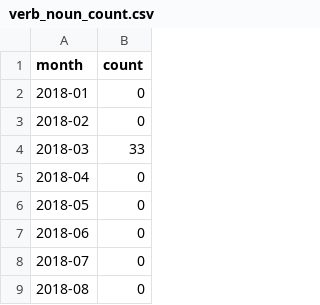
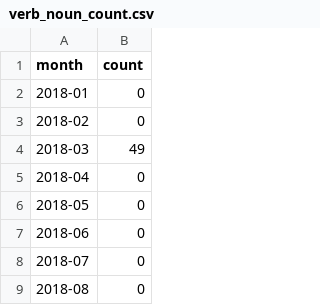
Before and after one commit to saifun/Linger, a CSV file: code/results/gender_mismatch/verb_noun_count.csv, drawn as a sheet; only a part is shown; the diff covers the shown part only.

```diff
--- a/code/results/gender_mismatch/verb_noun_count.csv
+++ b/code/results/gender_mismatch/verb_noun_count.csv
@@ -3,3 +3,3 @@ month,count
 2018-02,0
-2018-03,33
+2018-03,49
 2018-04,0
```
Also changed, not shown: 26 edited cells elsewhere in this file, code/results/future_verb/future_verb_count.csv, code/results/gender_mismatch/noun_adj_count.csv, 4 other files.
